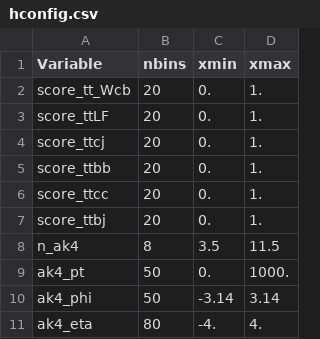
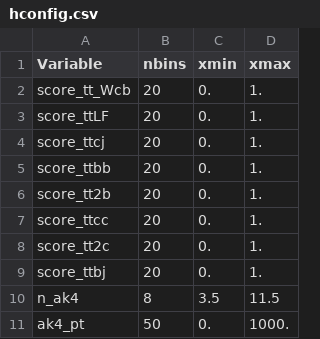
Before and after one commit to SWuchterl/PlotTools, a CSV file: configs/hconfig.csv, drawn as a sheet; only a part is shown; the shorter side is filled out with more unchanged rows.

```diff
--- a/configs/hconfig.csv
+++ b/configs/hconfig.csv
@@ -5,3 +5,5 @@ score_ttcj, 20, 0., 1.
 score_ttbb, 20, 0., 1.
+score_tt2b, 20, 0., 1.
 score_ttcc, 20, 0., 1.
+score_tt2c, 20, 0., 1.
 score_ttbj, 20, 0., 1.
```
Also changed, not shown: 7 other files.
